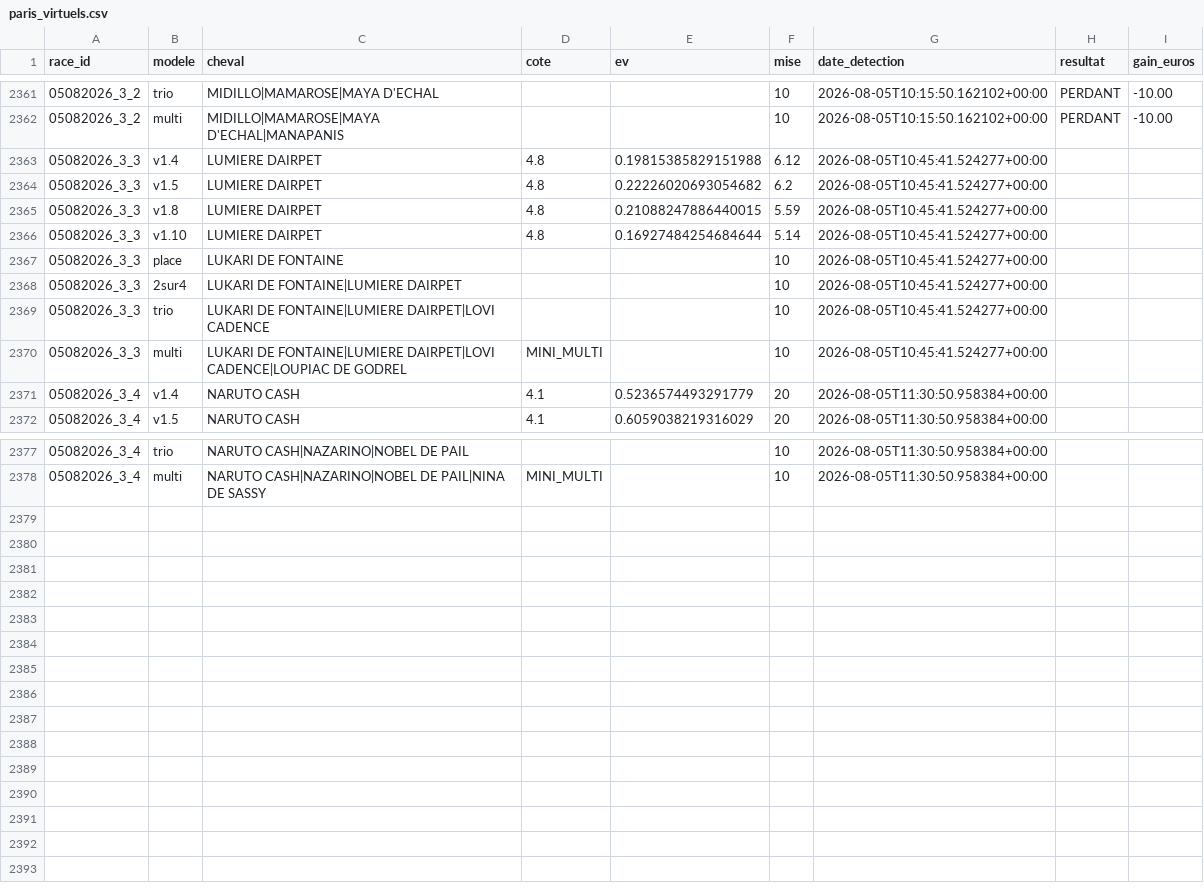
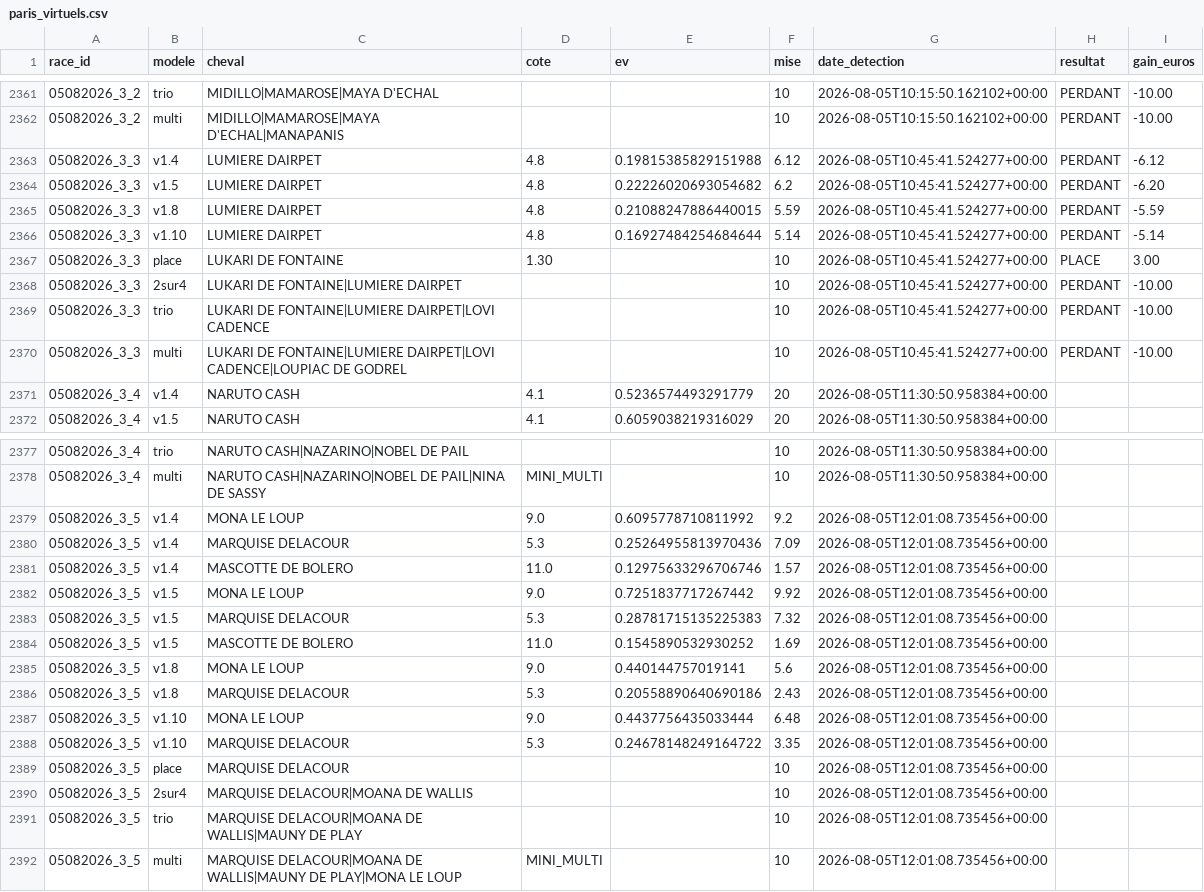
Before and after one commit to Falcon78ux/pmu-paper-trading, a CSV file: paris_virtuels.csv, drawn as a sheet; only a part is shown, gaps mark what is left out.

```diff
--- a/paris_virtuels.csv
+++ b/paris_virtuels.csv
@@ -2362,10 +2362,10 @@ race_id,modele,cheval,cote,ev,mise,date_detection,resultat,gain_euros
 05082026_3_2,multi,MIDILLO|MAMAROSE|MAYA D'ECHAL|MANAPANIS,,,10,2026-08-05T10:15:50.162102+00:00,PERDANT,-10.00
-05082026_3_3,v1.4,LUMIERE DAIRPET,4.8,0.19815385829151988,6.12,2026-08-05T10:45:41.524277+00:00,,
-05082026_3_3,v1.5,LUMIERE DAIRPET,4.8,0.22226020693054682,6.2,2026-08-05T10:45:41.524277+00:00,,
-05082026_3_3,v1.8,LUMIERE DAIRPET,4.8,0.21088247886440015,5.59,2026-08-05T10:45:41.524277+00:00,,
-05082026_3_3,v1.10,LUMIERE DAIRPET,4.8,0.16927484254684644,5.14,2026-08-05T10:45:41.524277+00:00,,
-05082026_3_3,place,LUKARI DE FONTAINE,,,10,2026-08-05T10:45:41.524277+00:00,,
-05082026_3_3,2sur4,LUKARI DE FONTAINE|LUMIERE DAIRPET,,,10,2026-08-05T10:45:41.524277+00:00,,
-05082026_3_3,trio,LUKARI DE FONTAINE|LUMIERE DAIRPET|LOVI CADENCE,,,10,2026-08-05T10:45:41.524277+00:00,,
-05082026_3_3,multi,LUKARI DE FONTAINE|LUMIERE DAIRPET|LOVI CADENCE|LOUPIAC DE GODREL,MINI_MULTI,,10,2026-08-05T10:45:41.524277+00:00,,
+05082026_3_3,v1.4,LUMIERE DAIRPET,4.8,0.19815385829151988,6.12,2026-08-05T10:45:41.524277+00:00,PERDANT,-6.12
+05082026_3_3,v1.5,LUMIERE DAIRPET,4.8,0.22226020693054682,6.2,2026-08-05T10:45:41.524277+00:00,PERDANT,-6.20
+05082026_3_3,v1.8,LUMIERE DAIRPET,4.8,0.21088247886440015,5.59,2026-08-05T10:45:41.524277+00:00,PERDANT,-5.59
+05082026_3_3,v1.10,LUMIERE DAIRPET,4.8,0.16927484254684644,5.14,2026-08-05T10:45:41.524277+00:00,PERDANT,-5.14
+05082026_3_3,place,LUKARI DE FONTAINE,1.30,,10,2026-08-05T10:45:41.524277+00:00,PLACE,3.00
+05082026_3_3,2sur4,LUKARI DE FONTAINE|LUMIERE DAIRPET,,,10,2026-08-05T10:45:41.524277+00:00,PERDANT,-10.00
+05082026_3_3,trio,LUKARI DE FONTAINE|LUMIERE DAIRPET|LOVI CADENCE,,,10,2026-08-05T10:45:41.524277+00:00,PERDANT,-10.00
+05082026_3_3,multi,LUKARI DE FONTAINE|LUMIERE DAIRPET|LOVI CADENCE|LOUPIAC DE GODREL,,,10,2026-08-05T10:45:41.524277+00:00,PERDANT,-10.00
 05082026_3_4,v1.4,NARUTO CASH,4.1,0.5236574493291779,20,2026-08-05T11:30:50.958384+00:00,,
@@ -2378 +2378,15 @@ race_id,modele,cheval,cote,ev,mise,date_detection,resultat,gain_euros
 05082026_3_4,multi,NARUTO CASH|NAZARINO|NOBEL DE PAIL|NINA DE SASSY,MINI_MULTI,,10,2026-08-05T11:30:50.958384+00:00,,
+05082026_3_5,v1.4,MONA LE LOUP,9.0,0.6095778710811992,9.2,2026-08-05T12:01:08.735456+00:00,,
+05082026_3_5,v1.4,MARQUISE DELACOUR,5.3,0.25264955813970436,7.09,2026-08-05T12:01:08.735456+00:00,,
+05082026_3_5,v1.4,MASCOTTE DE BOLERO,11.0,0.12975633296706746,1.57,2026-08-05T12:01:08.735456+00:00,,
+05082026_3_5,v1.5,MONA LE LOUP,9.0,0.7251837717267442,9.92,2026-08-05T12:01:08.735456+00:00,,
+05082026_3_5,v1.5,MARQUISE DELACOUR,5.3,0.28781715135225383,7.32,2026-08-05T12:01:08.735456+00:00,,
+05082026_3_5,v1.5,MASCOTTE DE BOLERO,11.0,0.1545890532930252,1.69,2026-08-05T12:01:08.735456+00:00,,
+05082026_3_5,v1.8,MONA LE LOUP,9.0,0.440144757019141,5.6,2026-08-05T12:01:08.735456+00:00,,
+05082026_3_5,v1.8,MARQUISE DELACOUR,5.3,0.20558890640690186,2.43,2026-08-05T12:01:08.735456+00:00,,
+05082026_3_5,v1.10,MONA LE LOUP,9.0,0.4437756435033444,6.48,2026-08-05T12:01:08.735456+00:00,,
+05082026_3_5,v1.10,MARQUISE DELACOUR,5.3,0.24678148249164722,3.35,2026-08-05T12:01:08.735456+00:00,,
+05082026_3_5,place,MARQUISE DELACOUR,,,10,2026-08-05T12:01:08.735456+00:00,,
+05082026_3_5,2sur4,MARQUISE DELACOUR|MOANA DE WALLIS,,,10,2026-08-05T12:01:08.735456+00:00,,
+05082026_3_5,trio,MARQUISE DELACOUR|MOANA DE WALLIS|MAUNY DE PLAY,,,10,2026-08-05T12:01:08.735456+00:00,,
+05082026_3_5,multi,MARQUISE DELACOUR|MOANA DE WALLIS|MAUNY DE PLAY|MONA LE LOUP,MINI_MULTI,,10,2026-08-05T12:01:08.735456+00:00,,
```
Also changed, not shown: diagnostic_couverture.csv, 14 other files.
